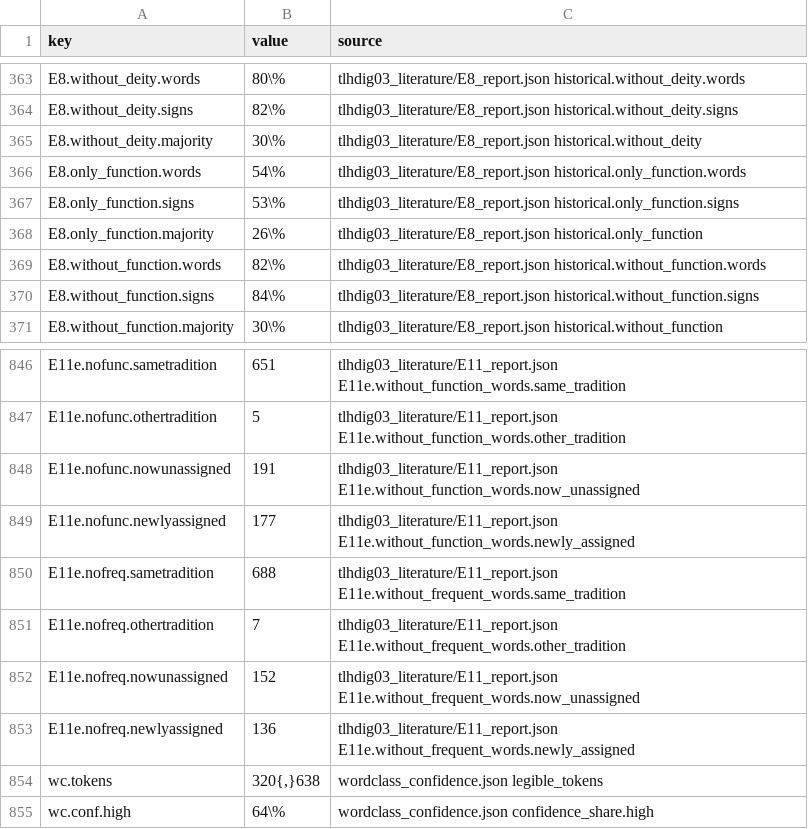
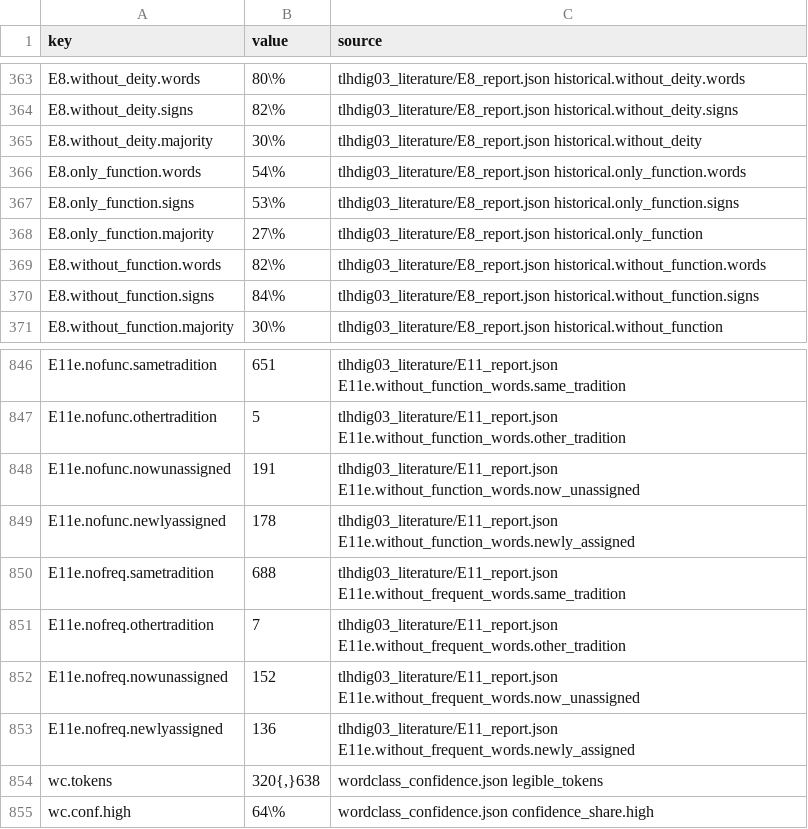
Before and after one commit to shaigordin/measuring-scribal-literacy, a CSV file: paper/generated/numbers_index.csv, drawn as a sheet; only a part is shown, gaps mark what is left out; the diff covers the shown part only.

```diff
--- a/paper/generated/numbers_index.csv
+++ b/paper/generated/numbers_index.csv
@@ -367,3 +367,3 @@ E8.only_function.words,54\%,tlhdig03_literature/E8_report.json historical.only_f
 E8.only_function.signs,53\%,tlhdig03_literature/E8_report.json historical.only_function.signs
-E8.only_function.majority,26\%,tlhdig03_literature/E8_report.json historical.only_function
+E8.only_function.majority,27\%,tlhdig03_literature/E8_report.json historical.only_function
 E8.without_function.words,82\%,tlhdig03_literature/E8_report.json historical.without_function.words
@@ -848,3 +848,3 @@ E11e.nofunc.othertradition,5,tlhdig03_literature/E11_report.json E11e.without_fu
 E11e.nofunc.nowunassigned,191,tlhdig03_literature/E11_report.json E11e.without_function_words.now_unassigned
-E11e.nofunc.newlyassigned,177,tlhdig03_literature/E11_report.json E11e.without_function_words.newly_assigned
+E11e.nofunc.newlyassigned,178,tlhdig03_literature/E11_report.json E11e.without_function_words.newly_assigned
 E11e.nofreq.sametradition,688,tlhdig03_literature/E11_report.json E11e.without_frequent_words.same_tradition
```
Also changed, not shown: 2 added rows and 6 edited cells elsewhere in this file, 11 other files.
